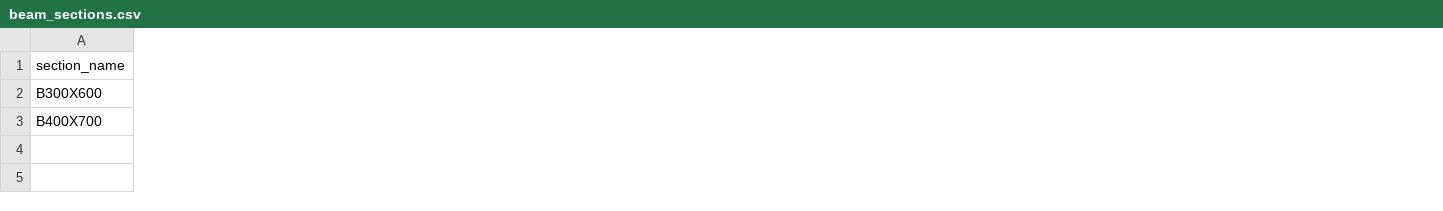
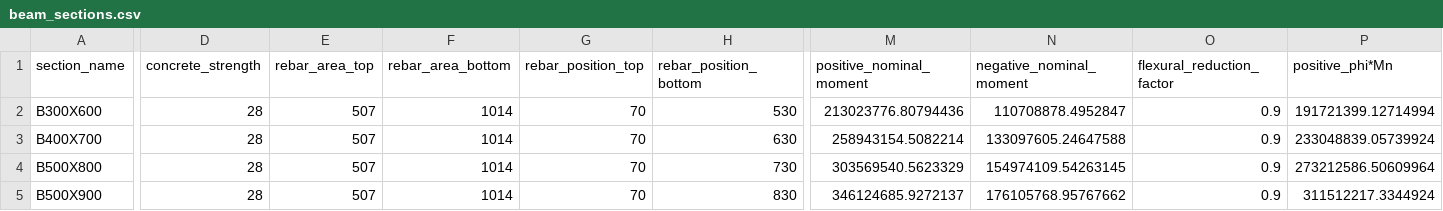
Before and after one commit to codexan14/conrete_detailer, a CSV file: core/examples/01/beam_sections.csv, drawn as a sheet; only a part is shown, gaps mark what is left out; rows hold the shown columns only; the diff covers the shown part only; the diff names each change by its address in the sheet, - before the commit and + after, or states it on an @@ line.

```diff
--- a/core/examples/01/beam_sections.csv
+++ b/core/examples/01/beam_sections.csv
+column D (concrete_strength), rows 2-3: 28 | 28
+column E (rebar_area_top), rows 2-3: 507 | 507
+column F (rebar_area_bottom), rows 2-3: 1014 | 1014
+column G (rebar_position_top), rows 2-3: 70 | 70
+column H (rebar_position_bottom), rows 2-3: 530 | 630
+column M (positive_nominal_moment), rows 2-3: 213023776.80794436 | 258943154.5082214
+column N (negative_nominal_moment), rows 2-3: 110708878.4952847 | 133097605.24647588
+column O (flexural_reduction_factor), rows 2-3: 0.9 | 0.9
+column P (positive_phi*Mn), rows 2-3: 191721399.12714994 | 233048839.05739924
+row 4: B500X800 | 28 | 507 | 1014 | 70 | 730 | 303569540.5623329 | 154974109.54263145 | 0.9 | 273212586.50609964
+row 5: B500X900 | 28 | 507 | 1014 | 70 | 830 | 346124685.9272137 | 176105768.95767662 | 0.9 | 311512217.3344924
```
Also changed, not shown: 1 added column and 2 removed columns elsewhere in this file, 6 other files.
